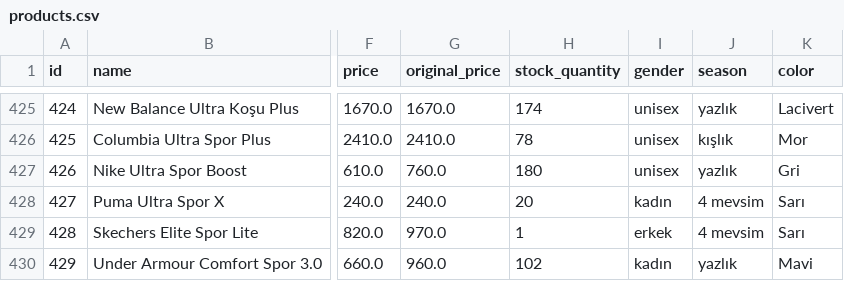
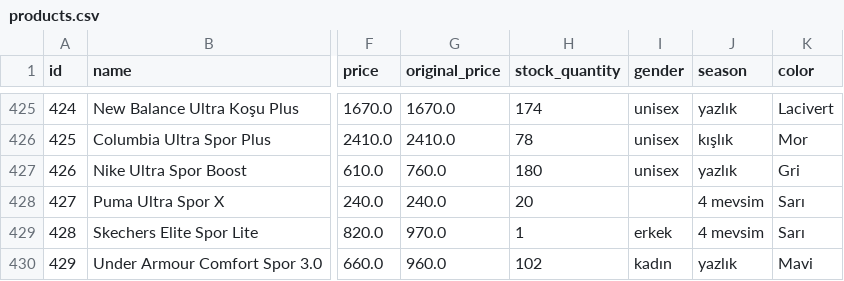
Before and after one commit to hakanozer/basar_soft_2026_llm_rag_agent, a CSV file: data/raw/products.csv, drawn as a sheet; only a part is shown, gaps mark what is left out; the diff covers the shown part only; the diff names each change by its address in the sheet, - before the commit and + after, or states it on an @@ line.

```diff
--- a/data/raw/products.csv
+++ b/data/raw/products.csv
-I428 (gender): kadın
+I428 (gender): (empty)
```
Also changed, not shown: 14 edited cells elsewhere in this file, 23 other files.
